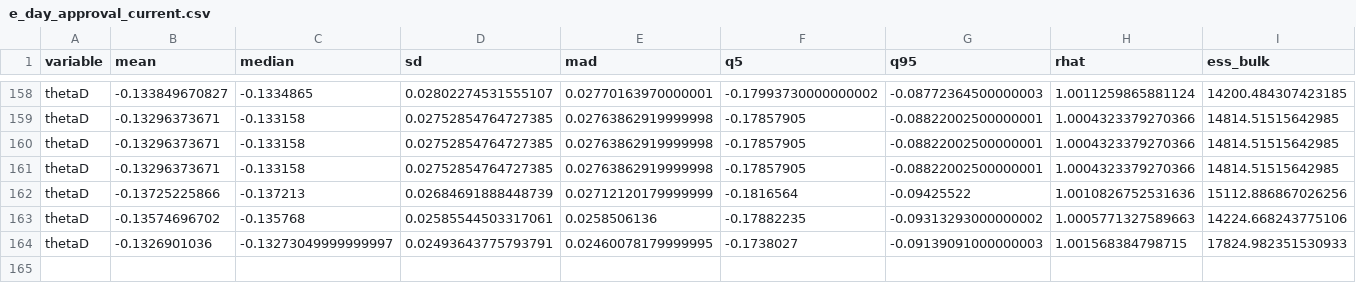
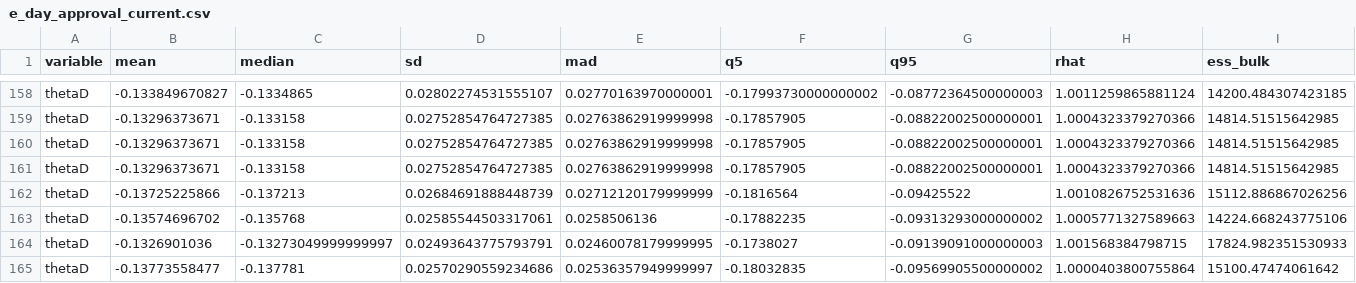
Before and after one commit to markjrieke/2024-potus, a CSV file: out/approval/e_day_approval_current.csv, drawn as a sheet; only a part is shown, gaps mark what is left out; rows hold the shown columns only; the diff names each change by its address in the sheet, - before the commit and + after, or states it on an @@ line.

```diff
--- a/out/approval/e_day_approval_current.csv
+++ b/out/approval/e_day_approval_current.csv
+row 165: thetaD | -0.13773558477 | -0.137781 | 0.02570290559234686 | 0.02536357949999997 | -0.18032835 | -0.09569905500000002 | 1.0000403800755864 | 15100.47474061642
```
Also changed, not shown: out/model_log.csv, out/polls/beta_p.csv, 21 other files.
